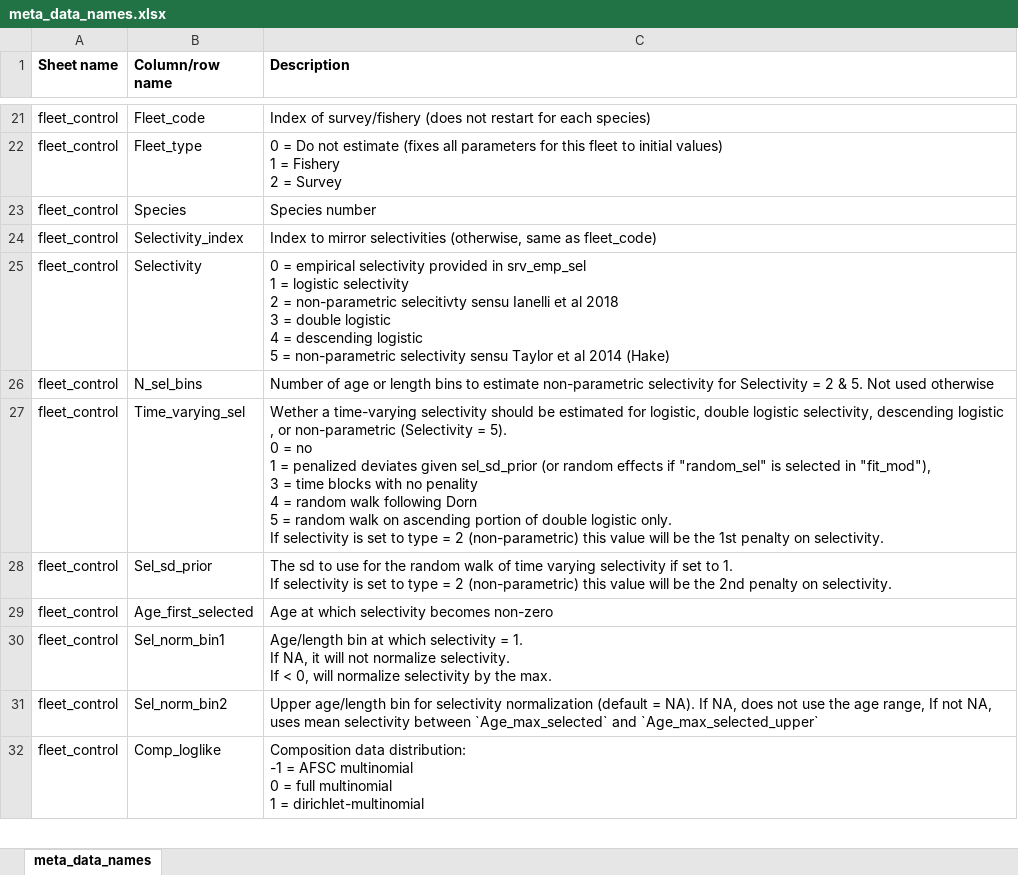
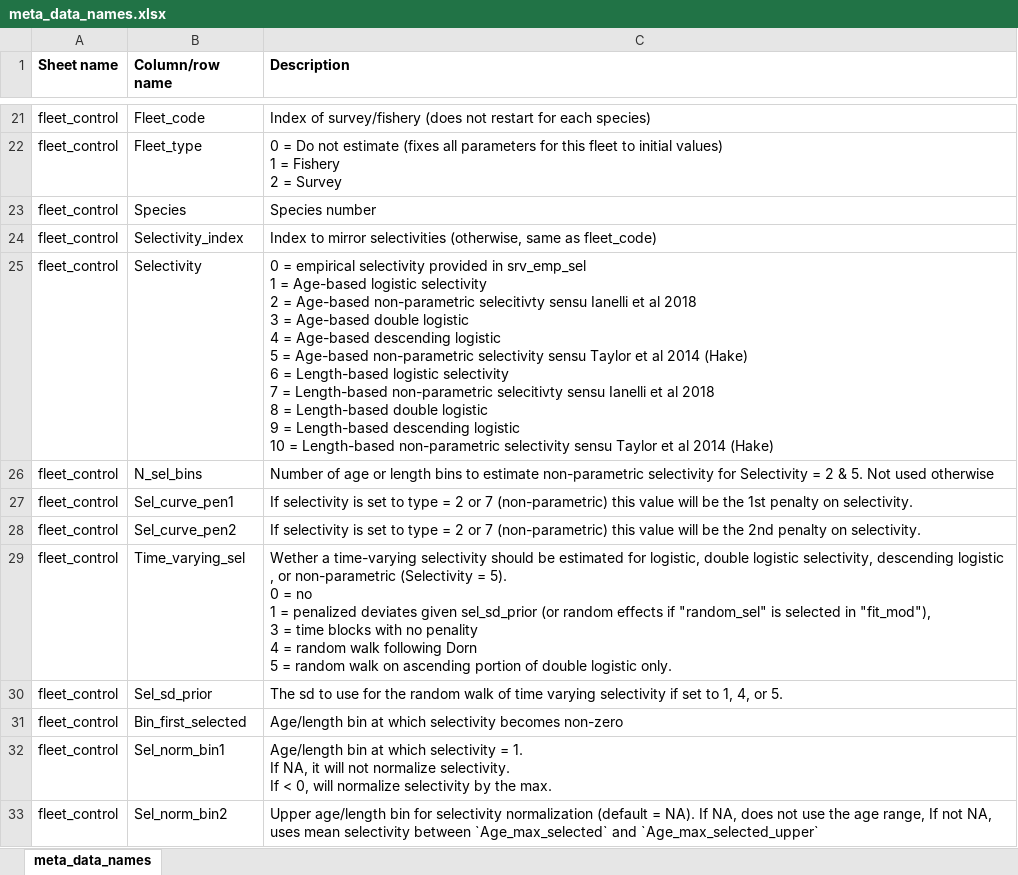
Before and after one commit to grantdadams/Rceattle, an Excel workbook: inst/extdata/meta_data_names.xlsx, sheet meta_data_names, drawn as a sheet; only a part is shown, gaps mark what is left out; the shorter side is filled out with more unchanged rows; values as stored, in another font and other column widths than the file's, no borders; addresses are those after the commit; ↵ is a line break in a cell; the diff names each change by its address in the sheet, - before the commit and + after, or states it on an @@ line.

Commit message:
Made sure size-selex works and added
refactor: changed Age_first_selected to Bin_first_selected
refactor: sel to sel_at_age
fix: small bugs

```diff
--- a/inst/extdata/meta_data_names.xlsx (sheet meta_data_names)
+++ b/inst/extdata/meta_data_names.xlsx (sheet meta_data_names)
-C25 (Description): …1 = logistic selectivity ↵ 2 = non-parametric selecitivty sensu Ianelli et al 2018 ↵ 3 = double logistic ↵ 4 = descending logistic ↵ 5 = non-parametric selectivity…
+C25 (Description): …1 = Age-based logistic selectivity ↵ 2 = Age-based non-parametric selecitivty sensu Ianelli et al 2018 ↵ 3 = Age-based double logistic ↵ 4 = Age-based descending logistic ↵ 5 = Age-based non-parametric selectivity sensu Taylor et al 2014 (Hake) ↵ 6 = Length-based logistic selectivity ↵ 7 = Length-based non-parametric selecitivty sensu Ianelli et al 2018 ↵ 8 = Length-based double logistic ↵ 9 = Length-based descending logistic ↵ 10 = Length-based non-parametric selectivity…
+row 27: fleet_control | Sel_curve_pen1 | If selectivity is set to type = 2 or 7 (non-parametric) this value will be the 1st penalty on selectivity.
+row 28: fleet_control | Sel_curve_pen2 | If selectivity is set to type = 2 or 7 (non-parametric) this value will be the 2nd penalty on selectivity.
-C29 (Description): …logistic only. ↵ If selectivity is set to type = 2 (non-parametric) this value will be the 1st penalty on selectivity.
+C29 (Description): …logistic only.
-C30 (Description): …set to 1. ↵ If selectivity is set to type = 2 (non-parametric) this value will be the 2nd penalty on selectivity.
+C30 (Description): …set to 1, 4, or 5.
-B31 (Column/row name): Age_first_selected
+B31 (Column/row name): Bin_first_selected
-C31 (Description): Age at which…
+C31 (Description): Age/length bin at which…
```
Also changed, not shown: 29 other files.
